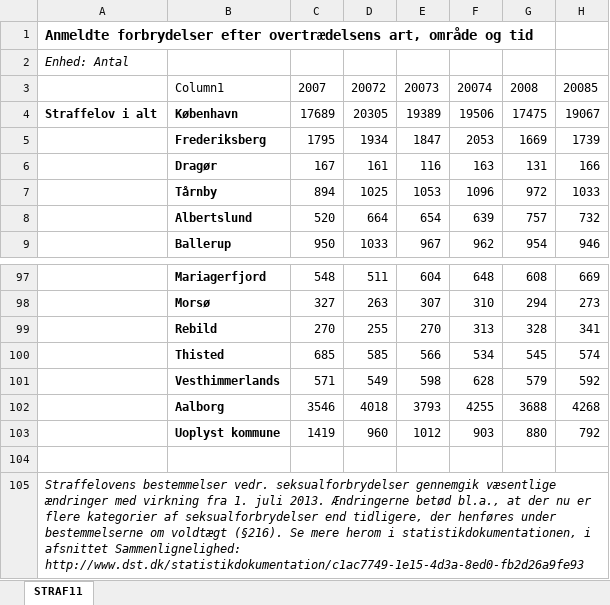
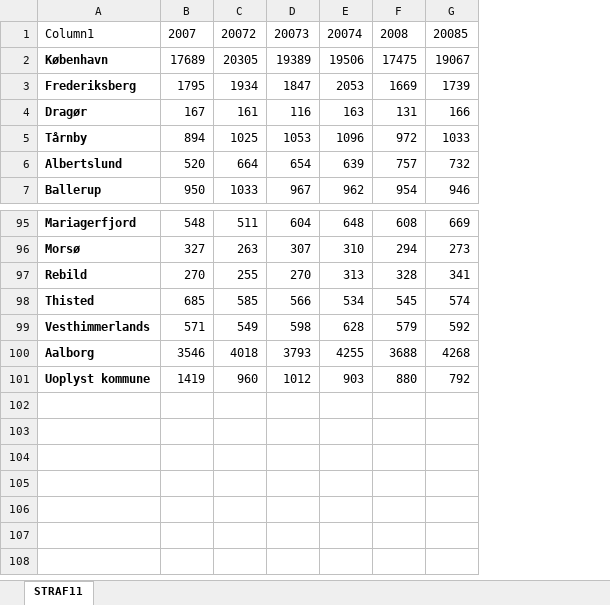
Before and after one commit to thor1033/isds-exam-2024, an Excel workbook: dst_data/forbrydelser.xlsx, sheet STRAF11, drawn as a sheet; only a part is shown, gaps mark what is left out; values as stored, in another font and other column widths than the file's, no borders; table styles not drawn; removed rows and columns are numbered as before the commit, all else as after; rows hold the shown columns only; the diff names each change by its address in the sheet, - before the commit and + after, or states it on an @@ line.

```diff
--- a/dst_data/forbrydelser.xlsx (sheet STRAF11)
+++ b/dst_data/forbrydelser.xlsx (sheet STRAF11)
-column A, row 4: Straffelov i alt
-row 1: Anmeldte forbrydelser efter overtrædelsens art, område og tid
-row 2: Enhed: Antal
-row 104: (empty)
-row 105: Straffelovens bestemmelser vedr. seksualforbrydelser gennemgik væsentlige ændringer med virkning fra 1. juli 2013. Ændringerne betød bl.a., at der nu er flere kategorier af seksualforbrydelser end tidligere, der henføres under bestemmelserne om voldtægt (§216). Se mere herom i statistikdokumentationen, i afsnittet Sammenlignelighed: http://www.dst.dk/statistikdokumentation/c1ac7749-1e15-4d3a-8ed0-fb2d26a9fe93
```
Also changed, not shown: dst_data/fuldtidsledige.xlsx, dst_data/ginikoeff.xlsx, 40 other files.
